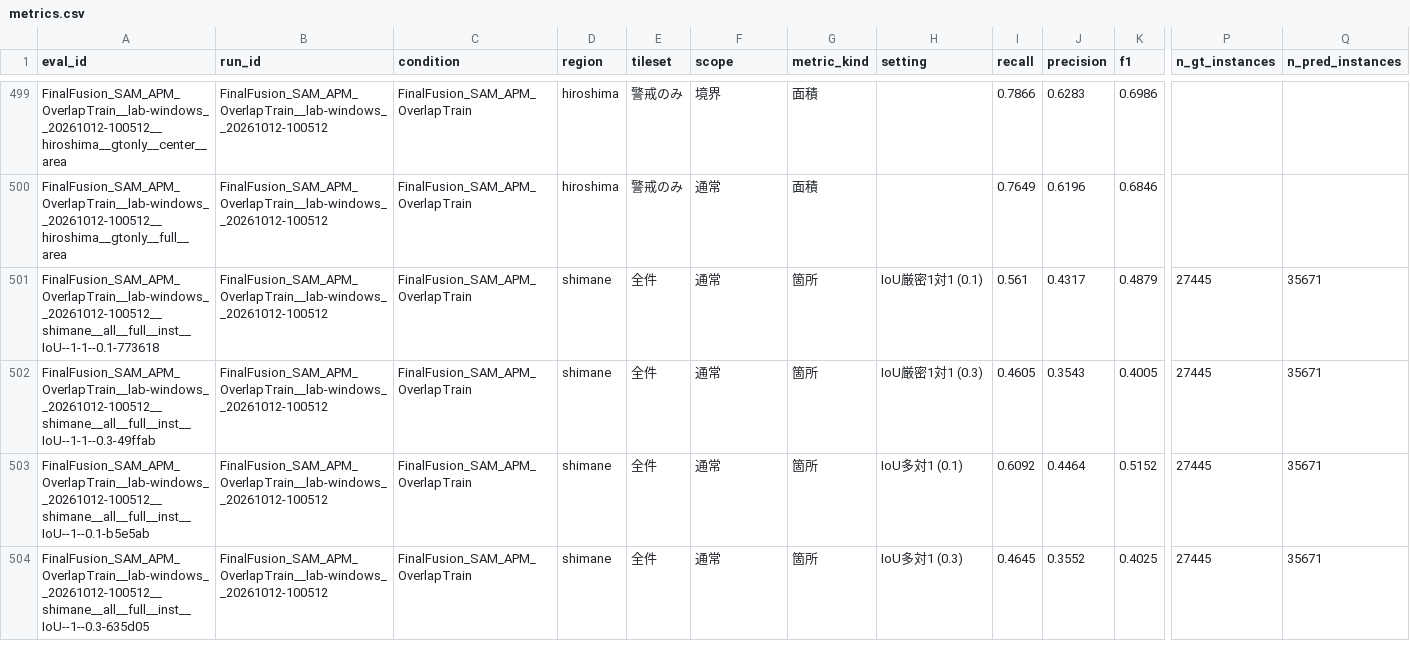
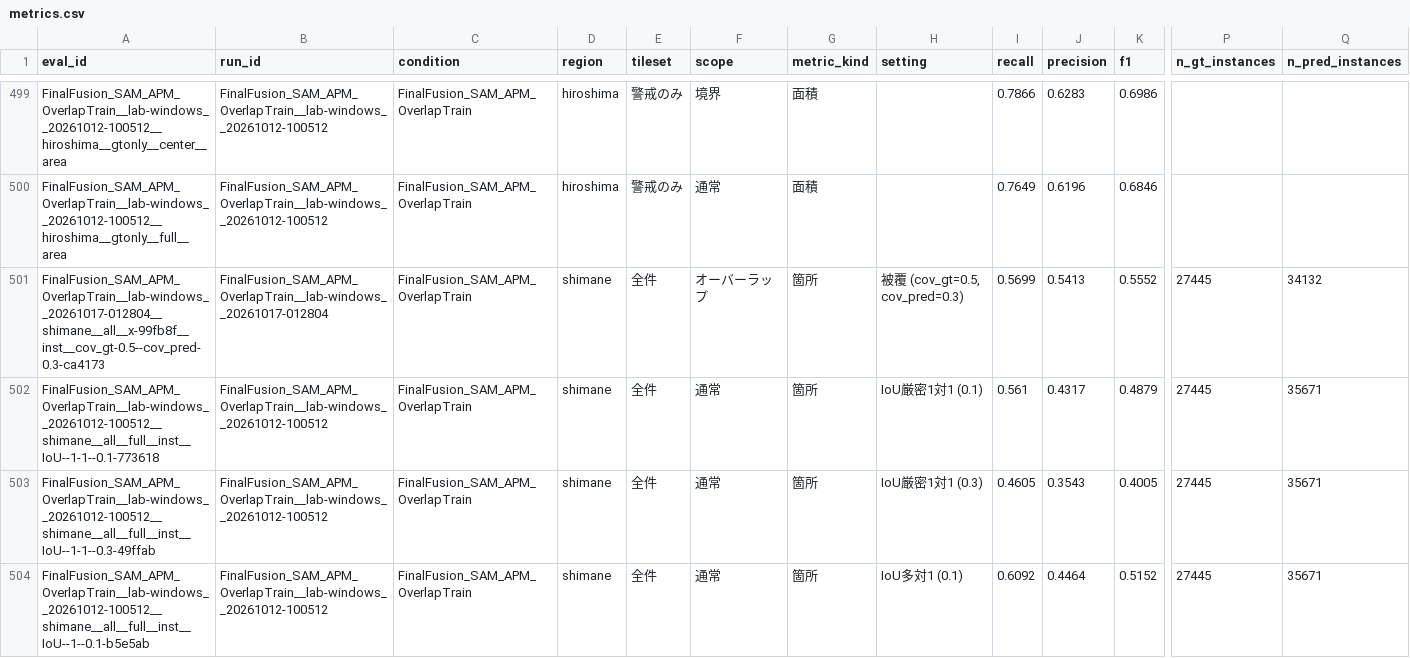
Before and after one commit to SomaDC5/DetectHazard, a CSV file: results/metrics.csv, drawn as a sheet; only a part is shown, gaps mark what is left out; the shorter side is filled out with more unchanged rows; rows hold the shown columns only; the diff covers the shown part only; the diff names each change by its address in the sheet, - before the commit and + after, or states it on an @@ line.

```diff
--- a/results/metrics.csv
+++ b/results/metrics.csv
+row 501: FinalFusion_SAM_APM_OverlapTrain__lab-windows__20261017-012804__shimane__all__x-99fb8f__inst__cov_gt-0.5--cov_pred-0.3-ca4173 | FinalFusion_SAM_APM_OverlapTrain__lab-windows__20261017-012804 | FinalFusion_SAM_APM_OverlapTrain | shimane | 全件 | オーバーラップ | 箇所 | 被覆 (cov_gt=0.5, cov_pred=0.3) | 0.5699 | 0.5413 | 0.5552 | 27445 | 34132
```
Also changed, not shown: 1 added row elsewhere in this file, 3 other files.
